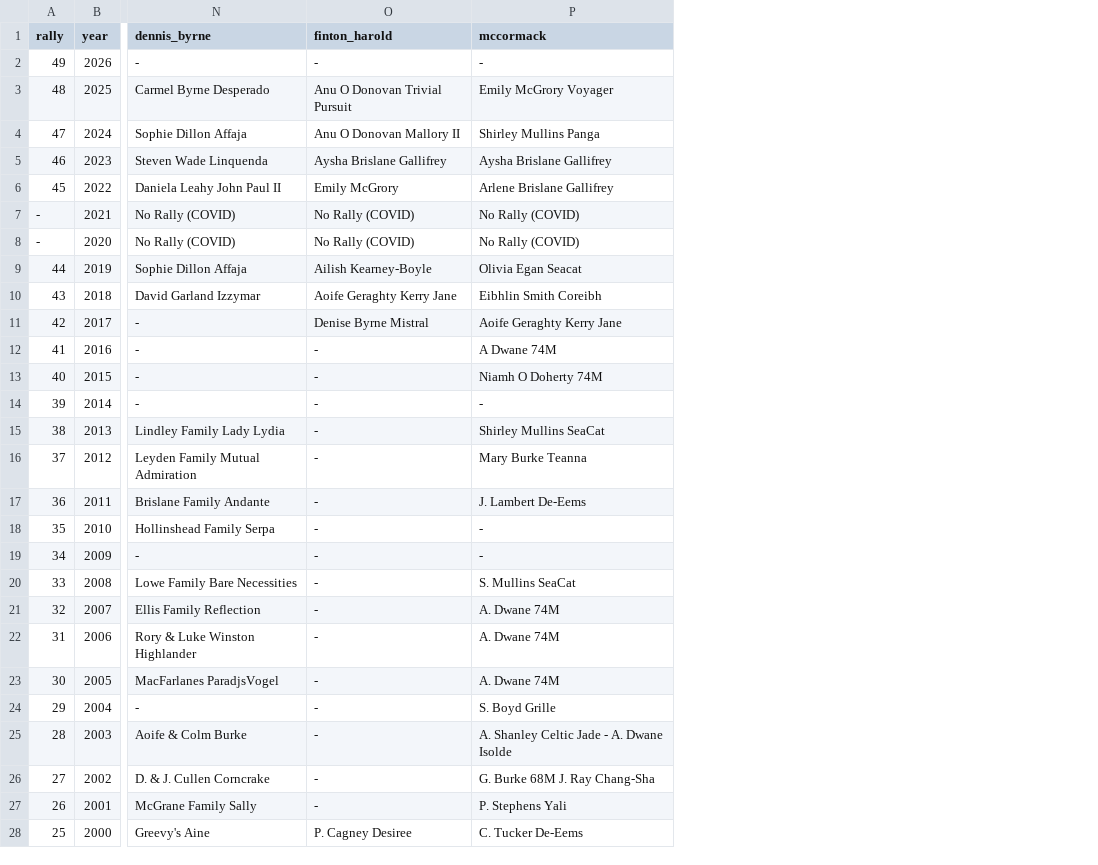
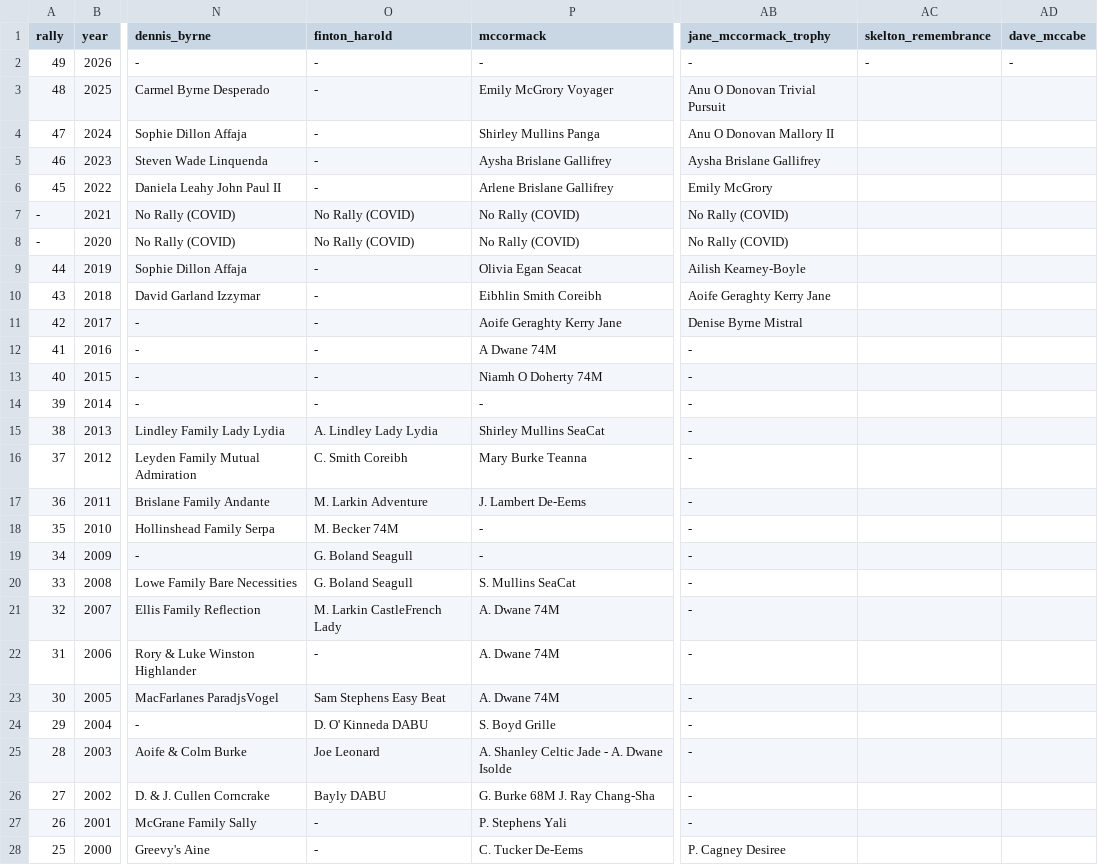
Before and after one commit to burked9/rally50, a CSV file: content/data/all_winners_template.csv, drawn as a sheet; only a part is shown, gaps mark what is left out; the diff covers the shown part only; the diff names each change by its address in the sheet, - before the commit and + after, or states it on an @@ line.

Commit message:
Update winners data from user CSV

```diff
--- a/content/data/all_winners_template.csv
+++ b/content/data/all_winners_template.csv
+column AB (jane_mccormack_trophy), rows 2-28: - | Anu O Donovan Trivial Pursuit | Anu O Donovan Mallory II | Aysha Brislane Gallifrey | Emily McGrory | No Rally (COVID) | No Rally (COVID) | Ailish Kearney-Boyle | Aoife Geraghty Kerry Jane | Denise Byrne Mistral | - | - | - | - | - | - | - | - | - | - | - | - | - | - | - | - | P. Cagney Desiree
+column AC (skelton_remembrance), row 2: -
+column AD (dave_mccabe), row 2: -
-O3 (finton_harold): Anu O Donovan Trivial Pursuit
+O3 (finton_harold): -
-O4 (finton_harold): Anu O Donovan Mallory II
+O4 (finton_harold): -
-O5 (finton_harold): Aysha Brislane Gallifrey
+O5 (finton_harold): -
-O6 (finton_harold): Emily McGrory
+O6 (finton_harold): -
-O9 (finton_harold): Ailish Kearney-Boyle
+O9 (finton_harold): -
-O10 (finton_harold): Aoife Geraghty Kerry Jane
+O10 (finton_harold): -
-O11 (finton_harold): Denise Byrne Mistral
+O11 (finton_harold): -
-O15 (finton_harold): -
+O15 (finton_harold): A. Lindley Lady Lydia
-O16 (finton_harold): -
+O16 (finton_harold): C. Smith Coreibh
-O17 (finton_harold): -
+O17 (finton_harold): M. Larkin Adventure
-O18 (finton_harold): -
+O18 (finton_harold): M. Becker 74M
-O19:O20 (finton_harold): -
+O19:O20 (finton_harold): G. Boland Seagull
-O21 (finton_harold): -
+O21 (finton_harold): M. Larkin CastleFrench Lady
-O23 (finton_harold): -
+O23 (finton_harold): Sam Stephens Easy Beat
-O24 (finton_harold): -
+O24 (finton_harold): D. O' Kinneda DABU
-O25 (finton_harold): -
+O25 (finton_harold): Joe Leonard
-O26 (finton_harold): -
+O26 (finton_harold): Bayly DABU
-O28 (finton_harold): P. Cagney Desiree
+O28 (finton_harold): -
```
Also changed, not shown: 22 edited cells elsewhere in this file, 1 other file.
